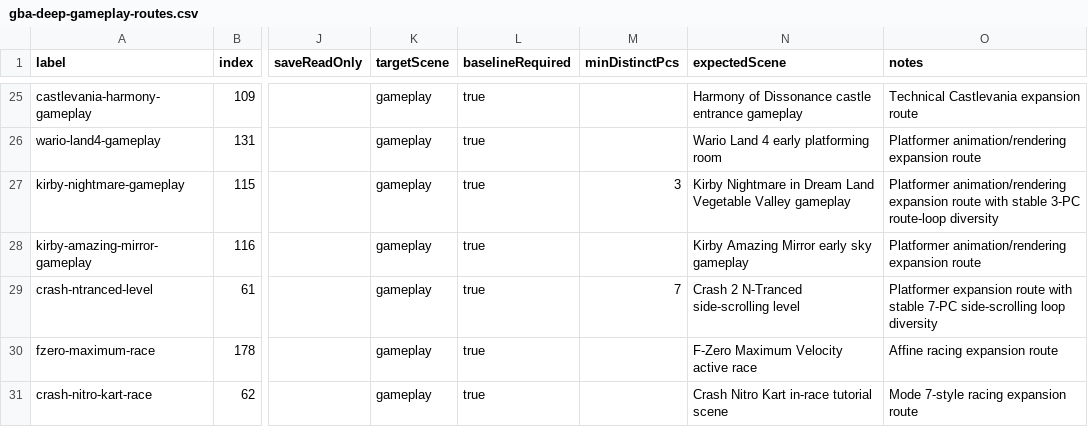
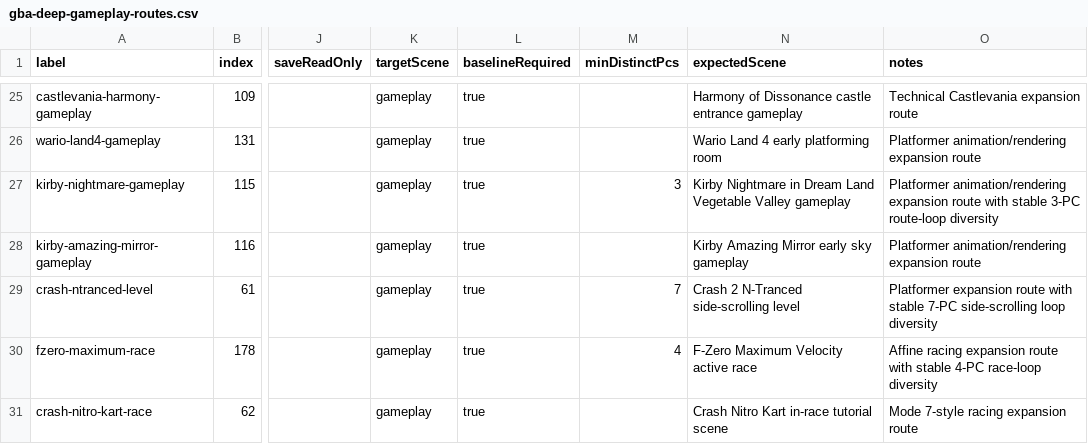
Before and after one commit to PaulMDemers/gbaSharp, a CSV file: docs/gba-deep-gameplay-routes.csv, drawn as a sheet; only a part is shown, gaps mark what is left out; the diff names each change by its address in the sheet, - before the commit and + after, or states it on an @@ line.

Commit message:
Refresh racing deep gameplay routes

```diff
--- a/docs/gba-deep-gameplay-routes.csv
+++ b/docs/gba-deep-gameplay-routes.csv
-M30 (minDistinctPcs): (empty)
+M30 (minDistinctPcs): 4
-O30 (notes): …expansion route
+O30 (notes): …expansion route with stable 4-PC race-loop diversity
```
Also changed, not shown: 1 other file.
